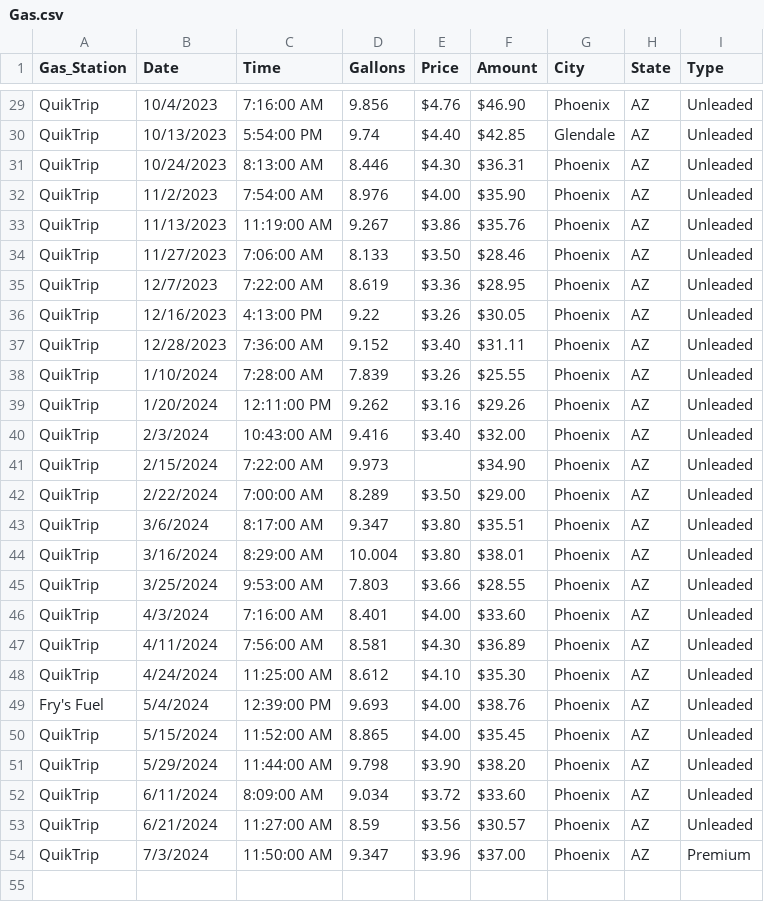
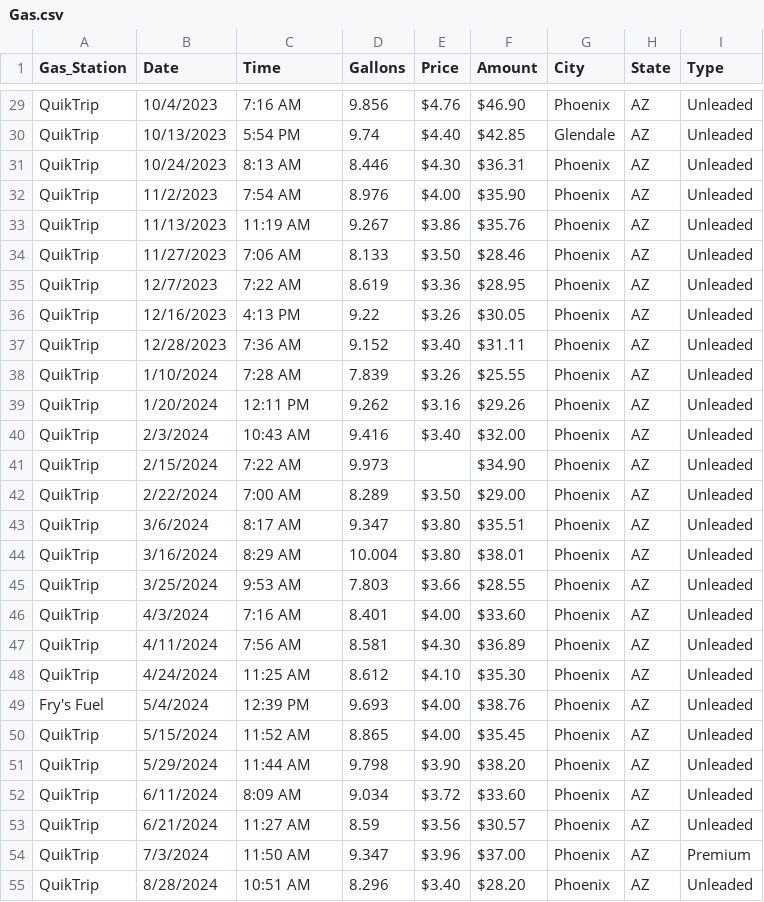
Before and after one commit to Krista07/datasets, a CSV file: Gas.csv, drawn as a sheet; only a part is shown, gaps mark what is left out; the diff covers the shown part only; the diff names each change by its address in the sheet, - before the commit and + after, or states it on an @@ line.

```diff
--- a/Gas.csv
+++ b/Gas.csv
-C29 (Time): 7:16:00 AM
+C29 (Time): 7:16 AM
-C30 (Time): 5:54:00 PM
+C30 (Time): 5:54 PM
-C31 (Time): 8:13:00 AM
+C31 (Time): 8:13 AM
-C32 (Time): 7:54:00 AM
+C32 (Time): 7:54 AM
-C33 (Time): 11:19:00 AM
+C33 (Time): 11:19 AM
-C34 (Time): 7:06:00 AM
+C34 (Time): 7:06 AM
-C35 (Time): 7:22:00 AM
+C35 (Time): 7:22 AM
-C36 (Time): 4:13:00 PM
+C36 (Time): 4:13 PM
-C37 (Time): 7:36:00 AM
+C37 (Time): 7:36 AM
-C38 (Time): 7:28:00 AM
+C38 (Time): 7:28 AM
-C39 (Time): 12:11:00 PM
+C39 (Time): 12:11 PM
-C40 (Time): 10:43:00 AM
+C40 (Time): 10:43 AM
-C41 (Time): 7:22:00 AM
+C41 (Time): 7:22 AM
-C42 (Time): 7:00:00 AM
+C42 (Time): 7:00 AM
-C43 (Time): 8:17:00 AM
+C43 (Time): 8:17 AM
-C44 (Time): 8:29:00 AM
+C44 (Time): 8:29 AM
-C45 (Time): 9:53:00 AM
+C45 (Time): 9:53 AM
-C46 (Time): 7:16:00 AM
+C46 (Time): 7:16 AM
-C47 (Time): 7:56:00 AM
+C47 (Time): 7:56 AM
-C48 (Time): 11:25:00 AM
+C48 (Time): 11:25 AM
-C49 (Time): 12:39:00 PM
+C49 (Time): 12:39 PM
-C50 (Time): 11:52:00 AM
+C50 (Time): 11:52 AM
-C51 (Time): 11:44:00 AM
+C51 (Time): 11:44 AM
-C52 (Time): 8:09:00 AM
+C52 (Time): 8:09 AM
-C53 (Time): 11:27:00 AM
+C53 (Time): 11:27 AM
-C54 (Time): 11:50:00 AM
+C54 (Time): 11:50 AM
+row 55: QuikTrip | 8/28/2024 | 10:51 AM | 8.296 | $3.40 | $28.20 | Phoenix | AZ | Unleaded
```
Also changed, not shown: 1 added row and 27 edited cells elsewhere in this file.
